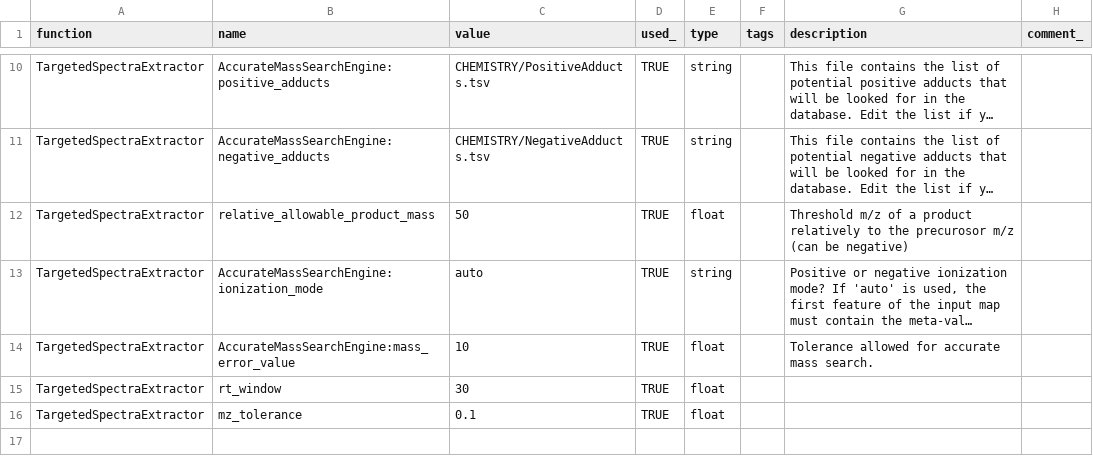
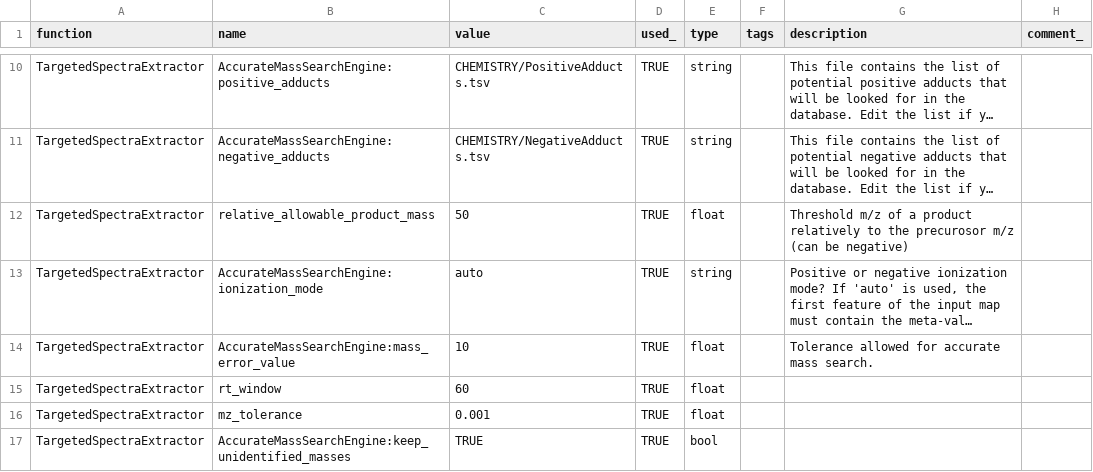
Before and after one commit to AutoFlowResearch/SmartPeak, a CSV file: src/examples/data/DDA/parameters.csv, drawn as a sheet; only a part is shown, gaps mark what is left out; long unchanged cells end in …; the diff names each change by its address in the sheet, - before the commit and + after, or states it on an @@ line.

Commit message:
tests, examples: updated DDA tests and examples

```diff
--- a/src/examples/data/DDA/parameters.csv
+++ b/src/examples/data/DDA/parameters.csv
-C15 (value): 30
+C15 (value): 60
-C16 (value): 0.1
+C16 (value): 0.001
+row 17: TargetedSpectraExtractor | AccurateMassSearchEngine:keep_unidentified_masses | TRUE | TRUE | bool
```
Also changed, not shown: 8 other files.
